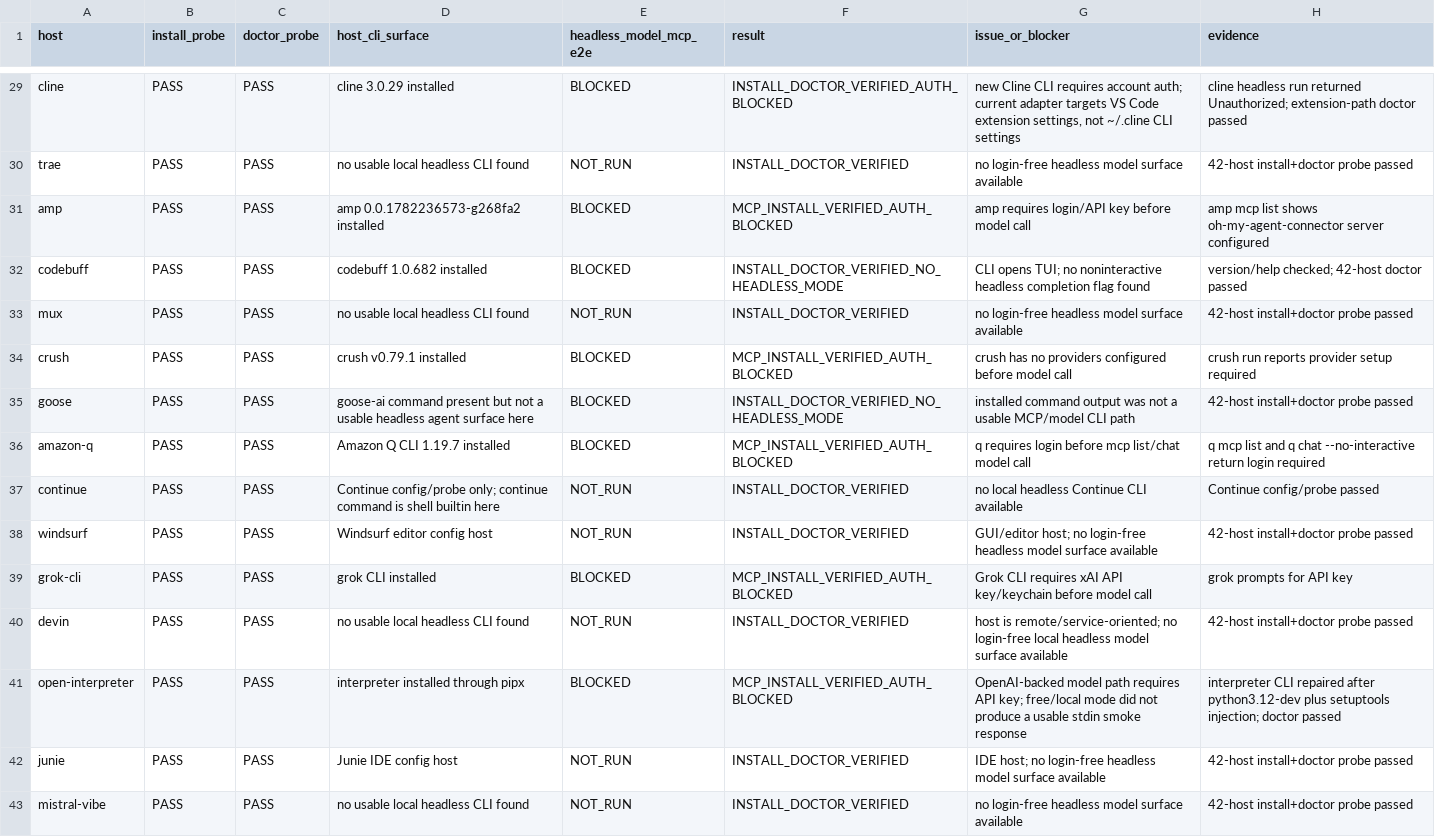
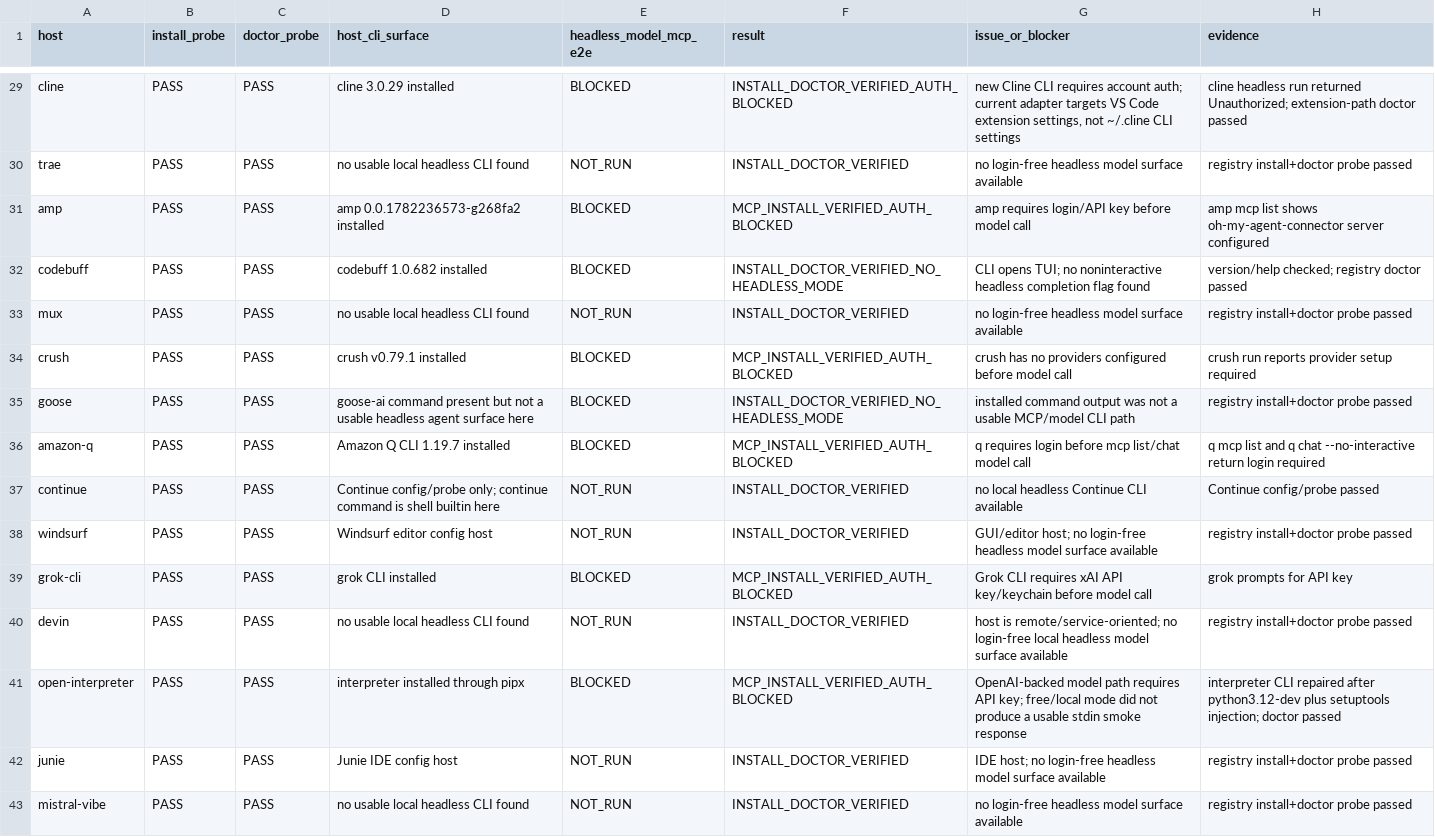
Before and after one commit to ken-jo/agent-connector, a CSV file: docs/host-verification-results.csv, drawn as a sheet; only a part is shown, gaps mark what is left out; the diff covers the shown part only.

Commit message:
docs(site): foreground branded MCP install and SDK references

```diff
--- a/docs/host-verification-results.csv
+++ b/docs/host-verification-results.csv
@@ -29,15 +29,15 @@
 "cline","PASS","PASS","cline 3.0.29 installed","BLOCKED","INSTALL_DOCTOR_VERIFIED_AUTH_BLOCKED","new Cline CLI requires account auth; current adapter targets VS Code extension settings, not ~/.cline CLI settings","cline headless run returned Unauthorized; extension-path doctor passed"
-"trae","PASS","PASS","no usable local headless CLI found","NOT_RUN","INSTALL_DOCTOR_VERIFIED","no login-free headless model surface available","42-host install+doctor probe passed"
+"trae","PASS","PASS","no usable local headless CLI found","NOT_RUN","INSTALL_DOCTOR_VERIFIED","no login-free headless model surface available","registry install+doctor probe passed"
 "amp","PASS","PASS","amp 0.0.1782236573-g268fa2 installed","BLOCKED","MCP_INSTALL_VERIFIED_AUTH_BLOCKED","amp requires login/API key before model call","amp mcp list shows oh-my-agent-connector server configured"
-"codebuff","PASS","PASS","codebuff 1.0.682 installed","BLOCKED","INSTALL_DOCTOR_VERIFIED_NO_HEADLESS_MODE","CLI opens TUI; no noninteractive headless completion flag found","version/help checked; 42-host doctor passed"
-"mux","PASS","PASS","no usable local headless CLI found","NOT_RUN","INSTALL_DOCTOR_VERIFIED","no login-free headless model surface available","42-host install+doctor probe passed"
+"codebuff","PASS","PASS","codebuff 1.0.682 installed","BLOCKED","INSTALL_DOCTOR_VERIFIED_NO_HEADLESS_MODE","CLI opens TUI; no noninteractive headless completion flag found","version/help checked; registry doctor passed"
+"mux","PASS","PASS","no usable local headless CLI found","NOT_RUN","INSTALL_DOCTOR_VERIFIED","no login-free headless model surface available","registry install+doctor probe passed"
 "crush","PASS","PASS","crush v0.79.1 installed","BLOCKED","MCP_INSTALL_VERIFIED_AUTH_BLOCKED","crush has no providers configured before model call","crush run reports provider setup required"
-"goose","PASS","PASS","goose-ai command present but not a usable headless agent surface here","BLOCKED","INSTALL_DOCTOR_VERIFIED_NO_HEADLESS_MODE","installed command output was not a usable MCP/model CLI path","42-host install+doctor probe passed"
+"goose","PASS","PASS","goose-ai command present but not a usable headless agent surface here","BLOCKED","INSTALL_DOCTOR_VERIFIED_NO_HEADLESS_MODE","installed command output was not a usable MCP/model CLI path","registry install+doctor probe passed"
 "amazon-q","PASS","PASS","Amazon Q CLI 1.19.7 installed","BLOCKED","MCP_INSTALL_VERIFIED_AUTH_BLOCKED","q requires login before mcp list/chat model call","q mcp list and q chat --no-interactive return login required"
 "continue","PASS","PASS","Continue config/probe only; continue command is shell builtin here","NOT_RUN","INSTALL_DOCTOR_VERIFIED","no local headless Continue CLI available","Continue config/probe passed"
-"windsurf","PASS","PASS","Windsurf editor config host","NOT_RUN","INSTALL_DOCTOR_VERIFIED","GUI/editor host; no login-free headless model surface available","42-host install+doctor probe passed"
+"windsurf","PASS","PASS","Windsurf editor config host","NOT_RUN","INSTALL_DOCTOR_VERIFIED","GUI/editor host; no login-free headless model surface available","registry install+doctor probe passed"
 "grok-cli","PASS","PASS","grok CLI installed","BLOCKED","MCP_INSTALL_VERIFIED_AUTH_BLOCKED","Grok CLI requires xAI API key/keychain before model call","grok prompts for API key"
-"devin","PASS","PASS","no usable local headless CLI found","NOT_RUN","INSTALL_DOCTOR_VERIFIED","host is remote/service-oriented; no login-free local headless model surface available","42-host install+doctor probe passed"
+"devin","PASS","PASS","no usable local headless CLI found","NOT_RUN","INSTALL_DOCTOR_VERIFIED","host is remote/service-oriented; no login-free local headless model surface available","registry install+doctor probe passed"
 "open-interpreter","PASS","PASS","interpreter installed through pipx","BLOCKED","MCP_INSTALL_VERIFIED_AUTH_BLOCKED","OpenAI-backed model path requires API key; free/local mode did not produce a usable stdin smoke response","interpreter CLI repaired after python3.12-dev plus setuptools injection; doctor passed"
-"junie","PASS","PASS","Junie IDE config host","NOT_RUN","INSTALL_DOCTOR_VERIFIED","IDE host; no login-free headless model surface available","42-host install+doctor probe passed"
-"mistral-vibe","PASS","PASS","no usable local headless CLI found","NOT_RUN","INSTALL_DOCTOR_VERIFIED","no login-free headless model surface available","42-host install+doctor probe passed"
+"junie","PASS","PASS","Junie IDE config host","NOT_RUN","INSTALL_DOCTOR_VERIFIED","IDE host; no login-free headless model surface available","registry install+doctor probe passed"
+"mistral-vibe","PASS","PASS","no usable local headless CLI found","NOT_RUN","INSTALL_DOCTOR_VERIFIED","no login-free headless model surface available","registry install+doctor probe passed"
```
Also changed, not shown: 19 edited cells elsewhere in this file, 41 other files.
